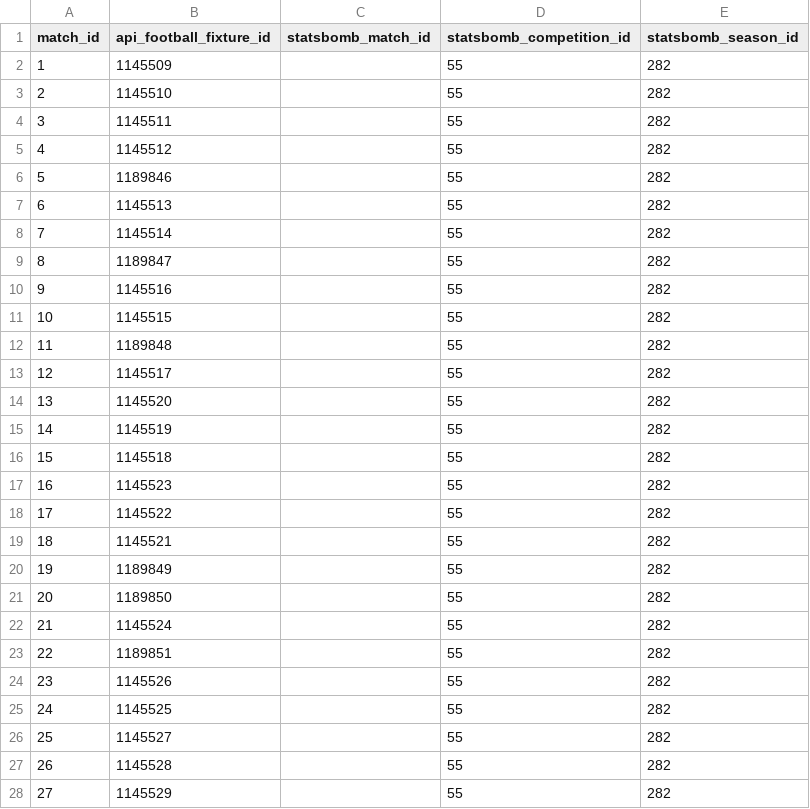
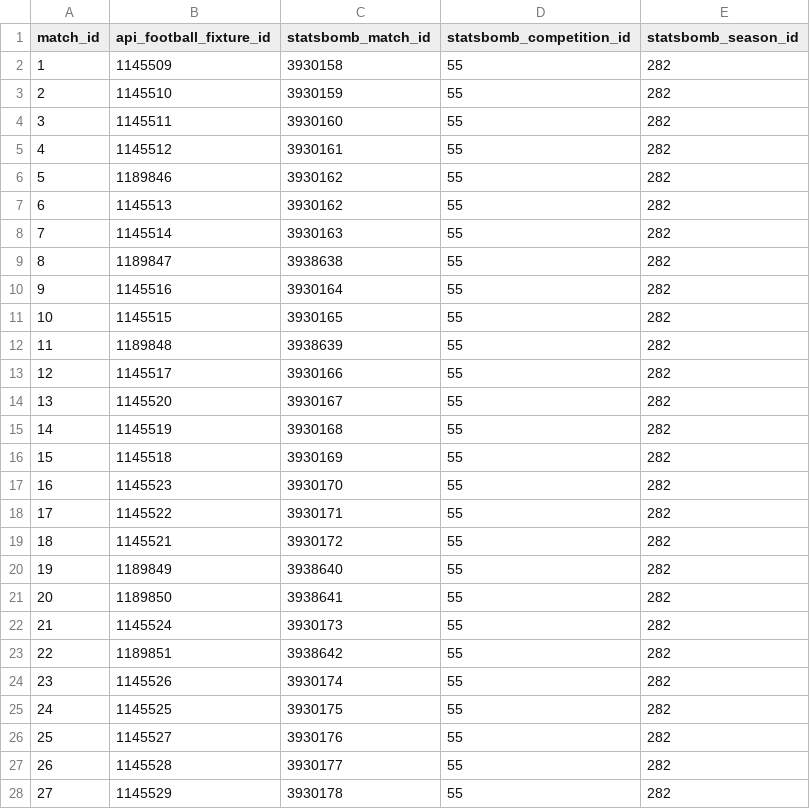
Before and after one commit to Sphyso/player_efficiency_tracker, a CSV file: data/reference/match_id_mapping.csv, drawn as a sheet; only a part is shown; the diff covers the shown part only.

Commit message:
added methods to resolve canonical match_id to statsbombs id or api id
added fixture_id's for statbomb in data/reference/match_id_mapping

```diff
--- a/data/reference/match_id_mapping.csv
+++ b/data/reference/match_id_mapping.csv
@@ -1,28 +1,28 @@
 match_id,api_football_fixture_id,statsbomb_match_id,statsbomb_competition_id,statsbomb_season_id
-1,1145509,,55,282
-2,1145510,,55,282
-3,1145511,,55,282
-4,1145512,,55,282
-5,1189846,,55,282
-6,1145513,,55,282
-7,1145514,,55,282
-8,1189847,,55,282
-9,1145516,,55,282
-10,1145515,,55,282
-11,1189848,,55,282
-12,1145517,,55,282
-13,1145520,,55,282
-14,1145519,,55,282
-15,1145518,,55,282
-16,1145523,,55,282
-17,1145522,,55,282
-18,1145521,,55,282
-19,1189849,,55,282
-20,1189850,,55,282
-21,1145524,,55,282
-22,1189851,,55,282
-23,1145526,,55,282
-24,1145525,,55,282
-25,1145527,,55,282
-26,1145528,,55,282
-27,1145529,,55,282
+1,1145509,3930158,55,282
+2,1145510,3930159,55,282
+3,1145511,3930160,55,282
+4,1145512,3930161,55,282
+5,1189846,3930162,55,282
+6,1145513,3930162,55,282
+7,1145514,3930163,55,282
+8,1189847,3938638,55,282
+9,1145516,3930164,55,282
+10,1145515,3930165,55,282
+11,1189848,3938639,55,282
+12,1145517,3930166,55,282
+13,1145520,3930167,55,282
+14,1145519,3930168,55,282
+15,1145518,3930169,55,282
+16,1145523,3930170,55,282
+17,1145522,3930171,55,282
+18,1145521,3930172,55,282
+19,1189849,3938640,55,282
+20,1189850,3938641,55,282
+21,1145524,3930173,55,282
+22,1189851,3938642,55,282
+23,1145526,3930174,55,282
+24,1145525,3930175,55,282
+25,1145527,3930176,55,282
+26,1145528,3930177,55,282
+27,1145529,3930178,55,282
```
Also changed, not shown: 24 edited cells elsewhere in this file, 1 other file.
